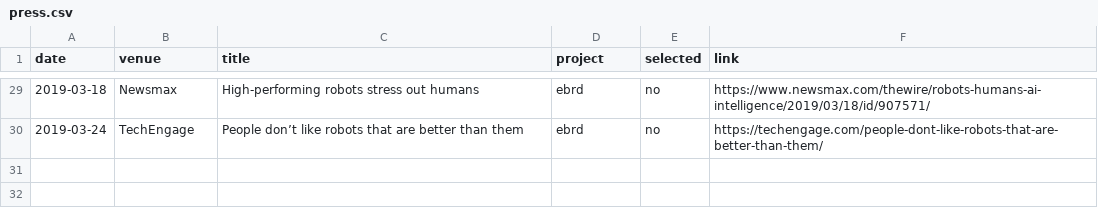
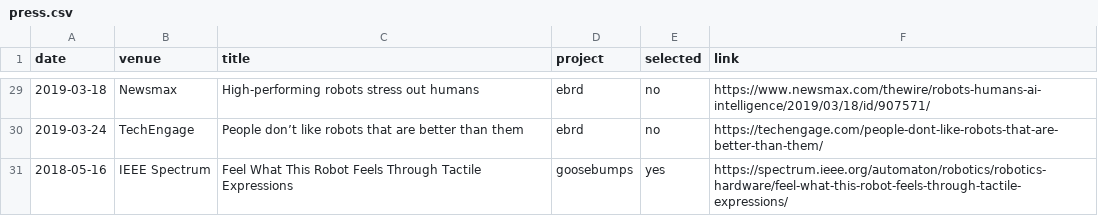
Before and after one commit to hrc2/hrc2.github.io, a CSV file: _data/press.csv, drawn as a sheet; only a part is shown, gaps mark what is left out; the diff names each change by its address in the sheet, - before the commit and + after, or states it on an @@ line.

Commit message:
Update press.csv

```diff
--- a/_data/press.csv
+++ b/_data/press.csv
+row 31: 2018-05-16 | IEEE Spectrum | Feel What This Robot Feels Through Tactile Expressions | goosebumps | yes | https://spectrum.ieee.org/automaton/robotics/robotics-hardware/feel-what-this-robot-feels-through-tactile-expressions/
```
